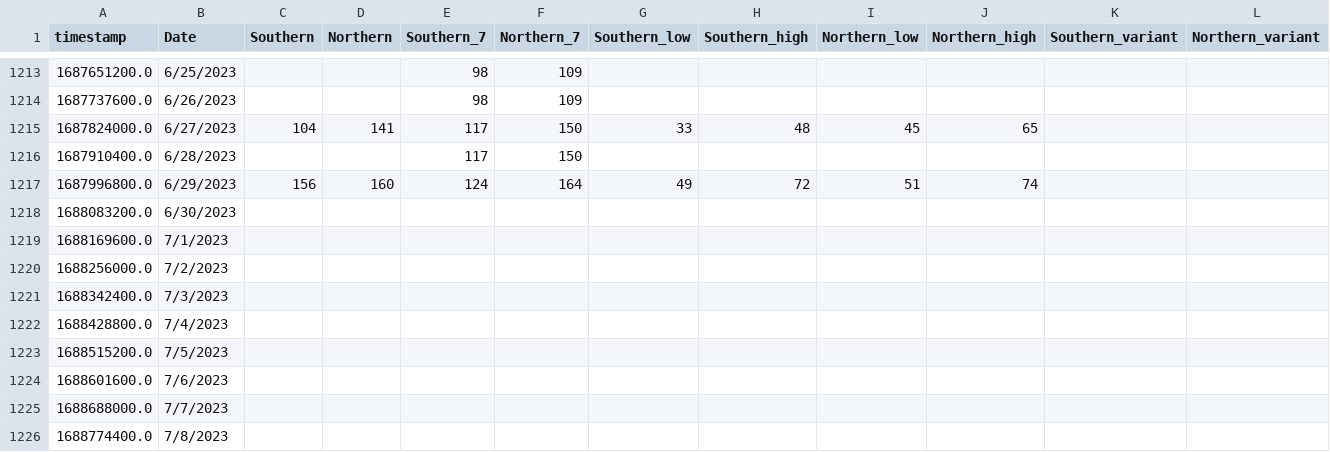
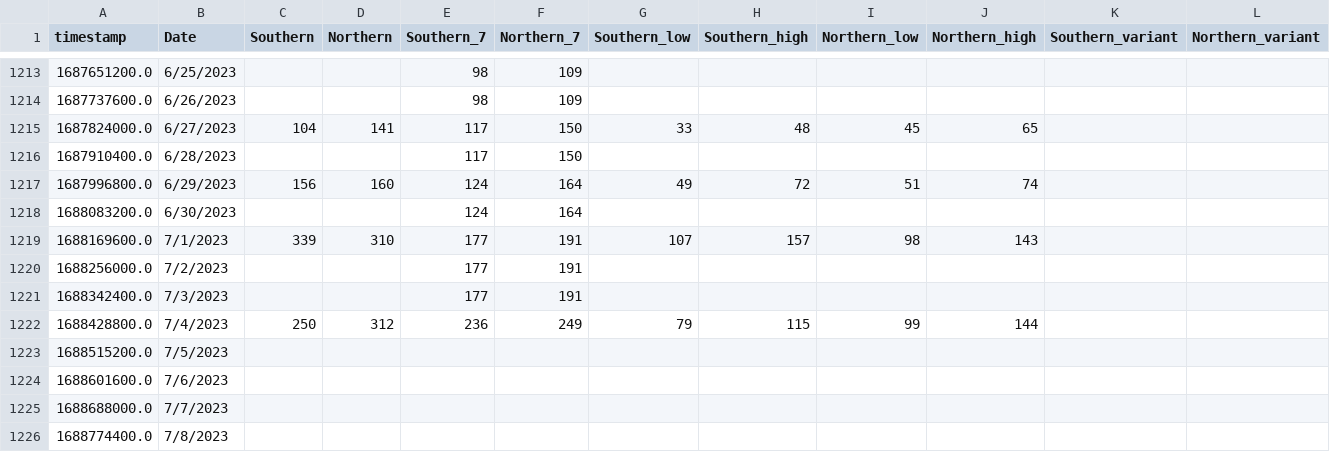
Before and after one commit to edgecollective/wastewater-parse, a CSV file: waste.csv, drawn as a sheet; only a part is shown, gaps mark what is left out; the diff names each change by its address in the sheet, - before the commit and + after, or states it on an @@ line.

Commit message:
update

```diff
--- a/waste.csv
+++ b/waste.csv
-E1218 (Southern_7): (empty)
+E1218 (Southern_7): 124
-F1218 (Northern_7): (empty)
+F1218 (Northern_7): 164
-C1219 (Southern): (empty)
+C1219 (Southern): 339
-D1219 (Northern): (empty)
+D1219 (Northern): 310
-E1219:E1221 (Southern_7): (empty)
+E1219:E1221 (Southern_7): 177
-F1219:F1221 (Northern_7): (empty)
+F1219:F1221 (Northern_7): 191
-G1219 (Southern_low): (empty)
+G1219 (Southern_low): 107
-H1219 (Southern_high): (empty)
+H1219 (Southern_high): 157
-I1219 (Northern_low): (empty)
+I1219 (Northern_low): 98
-J1219 (Northern_high): (empty)
+J1219 (Northern_high): 143
-C1222 (Southern): (empty)
+C1222 (Southern): 250
-D1222 (Northern): (empty)
+D1222 (Northern): 312
-E1222 (Southern_7): (empty)
+E1222 (Southern_7): 236
-F1222 (Northern_7): (empty)
+F1222 (Northern_7): 249
-G1222 (Southern_low): (empty)
+G1222 (Southern_low): 79
-H1222 (Southern_high): (empty)
+H1222 (Southern_high): 115
-I1222 (Northern_low): (empty)
+I1222 (Northern_low): 99
-J1222 (Northern_high): (empty)
+J1222 (Northern_high): 144
```
